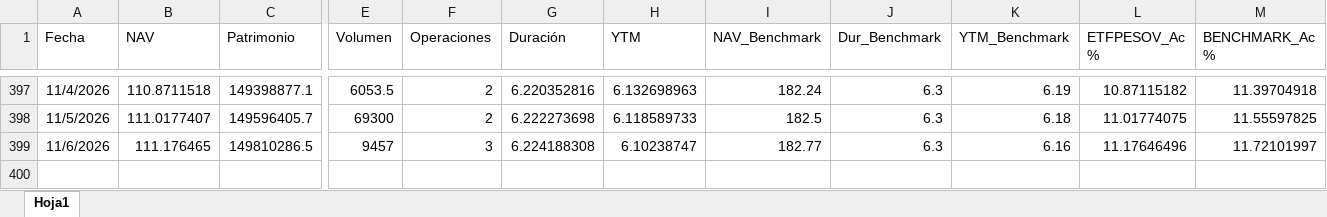
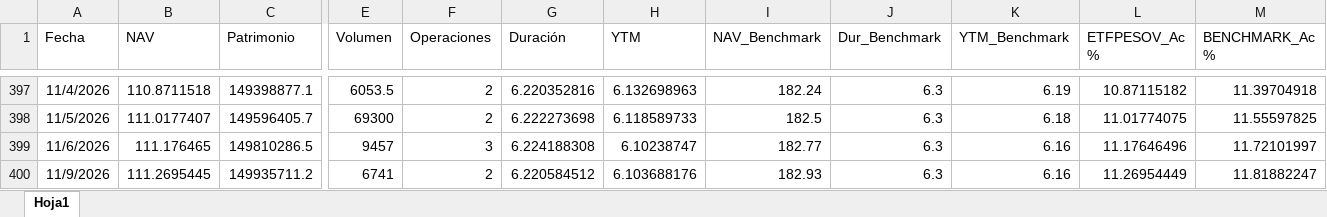
Before and after one commit to JoFRN26/Dashboards_EDAM, an Excel workbook: ETFPESOV/General/Data-ETFPESOV.xlsx, sheet Hoja1, drawn as a sheet; only a part is shown, gaps mark what is left out; values as stored, in another font and other column widths than the file's, no borders; rows hold the shown columns only; the diff names each change by its address in the sheet, - before the commit and + after, or states it on an @@ line.

Commit message:
Actualizar Data-ETFPESOV.xlsx (09/11/2026 21:52)

```diff
--- a/ETFPESOV/General/Data-ETFPESOV.xlsx (sheet Hoja1)
+++ b/ETFPESOV/General/Data-ETFPESOV.xlsx (sheet Hoja1)
+row 400: 11/9/2026 | 111.2695445 | 149935711.2 | 6741 | 2 | 6.220584512 | 6.103688176 | 182.93 | 6.3 | 6.16 | 11.26954449 | 11.81882247
```
